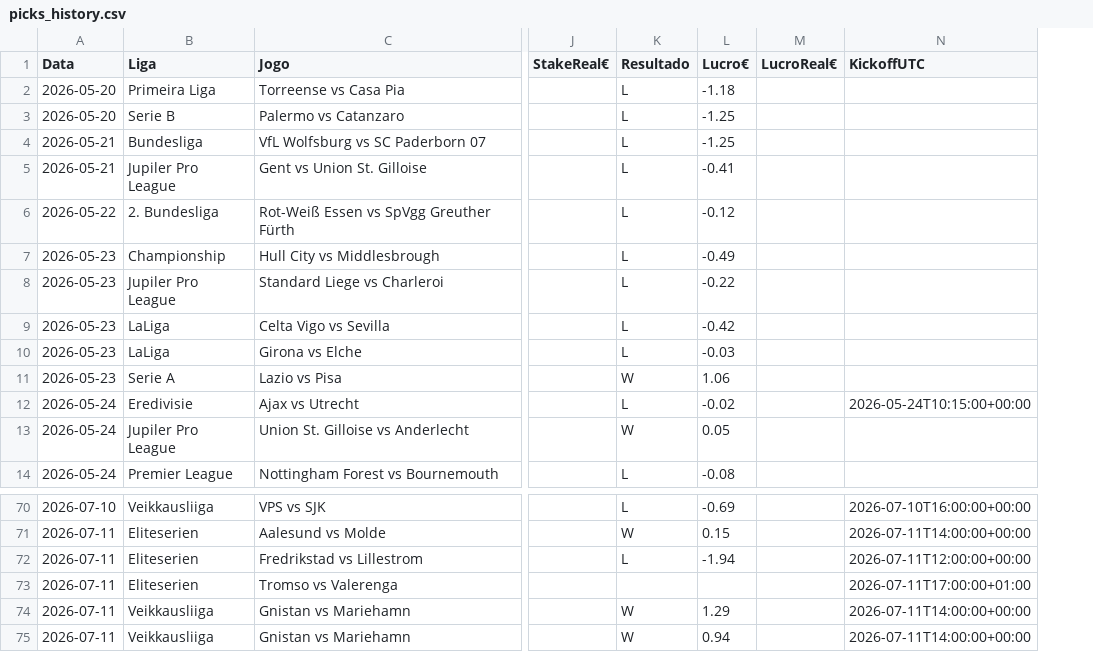
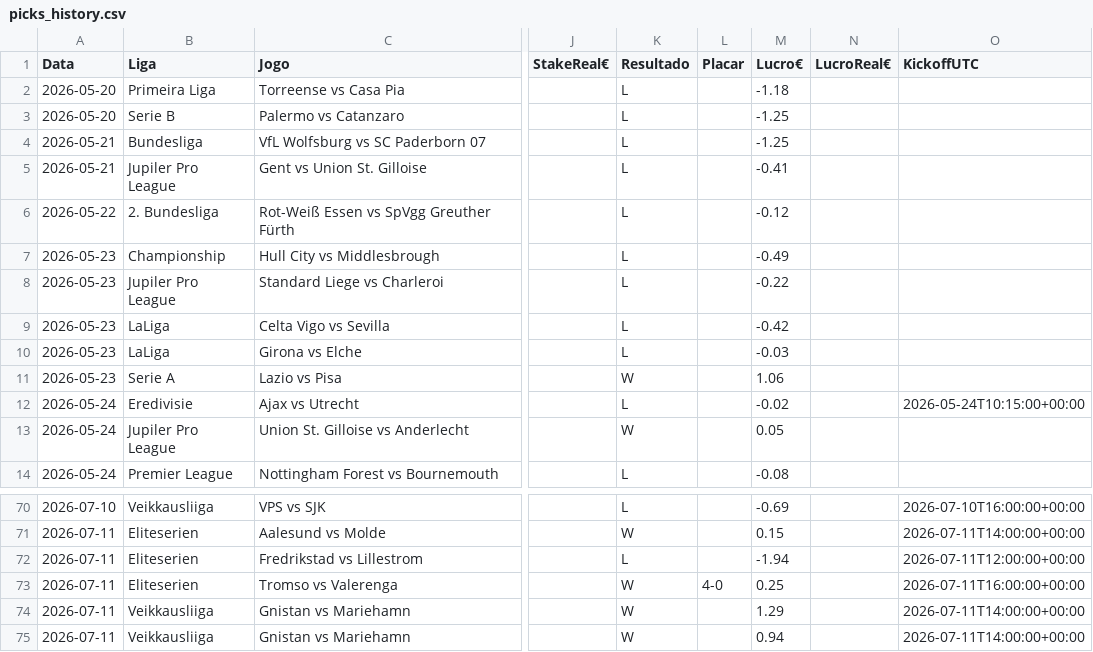
Before and after one commit to jorgepita/apostas-over-futebol, a CSV file: picks_history.csv, drawn as a sheet; only a part is shown, gaps mark what is left out; addresses are those after the commit; the diff names each change by its address in the sheet, - before the commit and + after, or states it on an @@ line.

Commit message:
Update picks_history.csv (2026-07-11T22:27:16.286834+00:00Z)

```diff
--- a/picks_history.csv
+++ b/picks_history.csv
+column L (Placar), row 73: 4-0
-K73 (Resultado): (empty)
+K73 (Resultado): W
-M73 (Lucro€): (empty)
+M73 (Lucro€): 0.25
-O73 (KickoffUTC): 2026-07-11T17:00:00+01:00
+O73 (KickoffUTC): 2026-07-11T16:00:00+00:00
```
